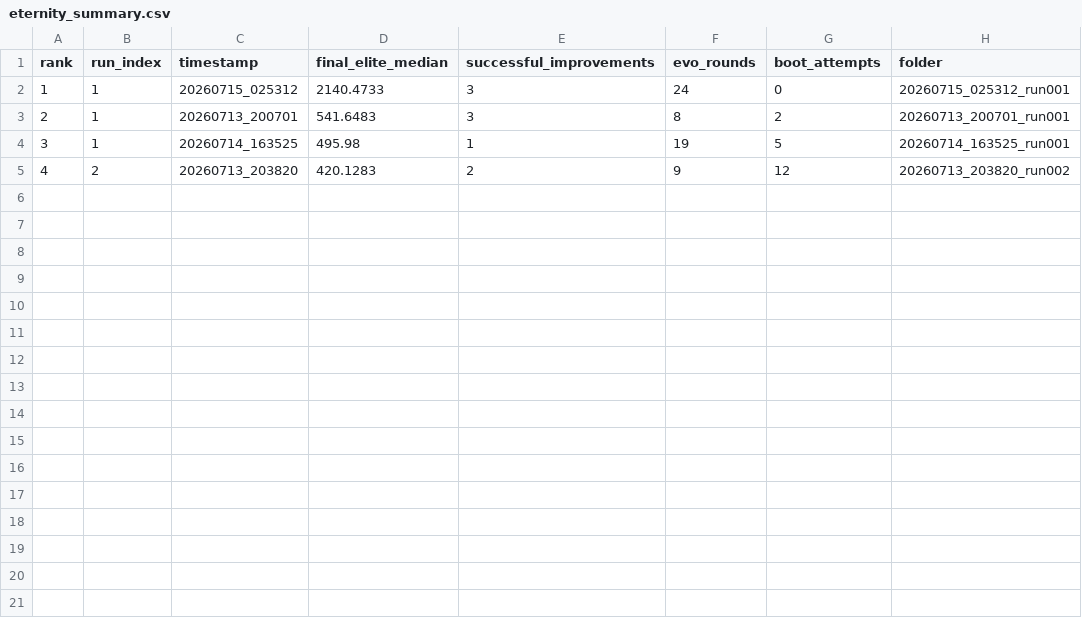
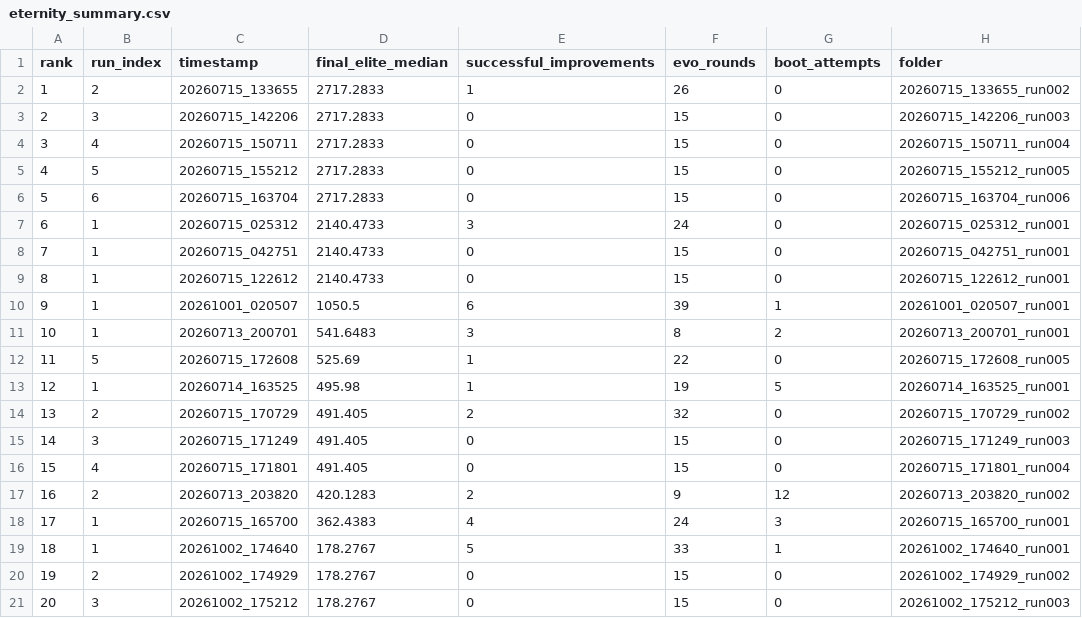
Before and after one commit to MoritzRichter/bomberman_snake, a CSV file: runs/eternity_deep/eternity_summary.csv, drawn as a sheet.

```diff
--- a/runs/eternity_deep/eternity_summary.csv
+++ b/runs/eternity_deep/eternity_summary.csv
@@ -1,5 +1,21 @@
 rank,run_index,timestamp,final_elite_median,successful_improvements,evo_rounds,boot_attempts,folder
-1,1,20260715_025312,2140.4733,3,24,0,20260715_025312_run001
-2,1,20260713_200701,541.6483,3,8,2,20260713_200701_run001
-3,1,20260714_163525,495.98,1,19,5,20260714_163525_run001
-4,2,20260713_203820,420.1283,2,9,12,20260713_203820_run002
+1,2,20260715_133655,2717.2833,1,26,0,20260715_133655_run002
+2,3,20260715_142206,2717.2833,0,15,0,20260715_142206_run003
+3,4,20260715_150711,2717.2833,0,15,0,20260715_150711_run004
+4,5,20260715_155212,2717.2833,0,15,0,20260715_155212_run005
+5,6,20260715_163704,2717.2833,0,15,0,20260715_163704_run006
+6,1,20260715_025312,2140.4733,3,24,0,20260715_025312_run001
+7,1,20260715_042751,2140.4733,0,15,0,20260715_042751_run001
+8,1,20260715_122612,2140.4733,0,15,0,20260715_122612_run001
+9,1,20261001_020507,1050.5,6,39,1,20261001_020507_run001
+10,1,20260713_200701,541.6483,3,8,2,20260713_200701_run001
+11,5,20260715_172608,525.69,1,22,0,20260715_172608_run005
+12,1,20260714_163525,495.98,1,19,5,20260714_163525_run001
+13,2,20260715_170729,491.405,2,32,0,20260715_170729_run002
+14,3,20260715_171249,491.405,0,15,0,20260715_171249_run003
+15,4,20260715_171801,491.405,0,15,0,20260715_171801_run004
+16,2,20260713_203820,420.1283,2,9,12,20260713_203820_run002
+17,1,20260715_165700,362.4383,4,24,3,20260715_165700_run001
+18,1,20261002_174640,178.2767,5,33,1,20261002_174640_run001
+19,2,20261002_174929,178.2767,0,15,0,20261002_174929_run002
+20,3,20261002_175212,178.2767,0,15,0,20261002_175212_run003
```
Also changed, not shown: 8 other files.
